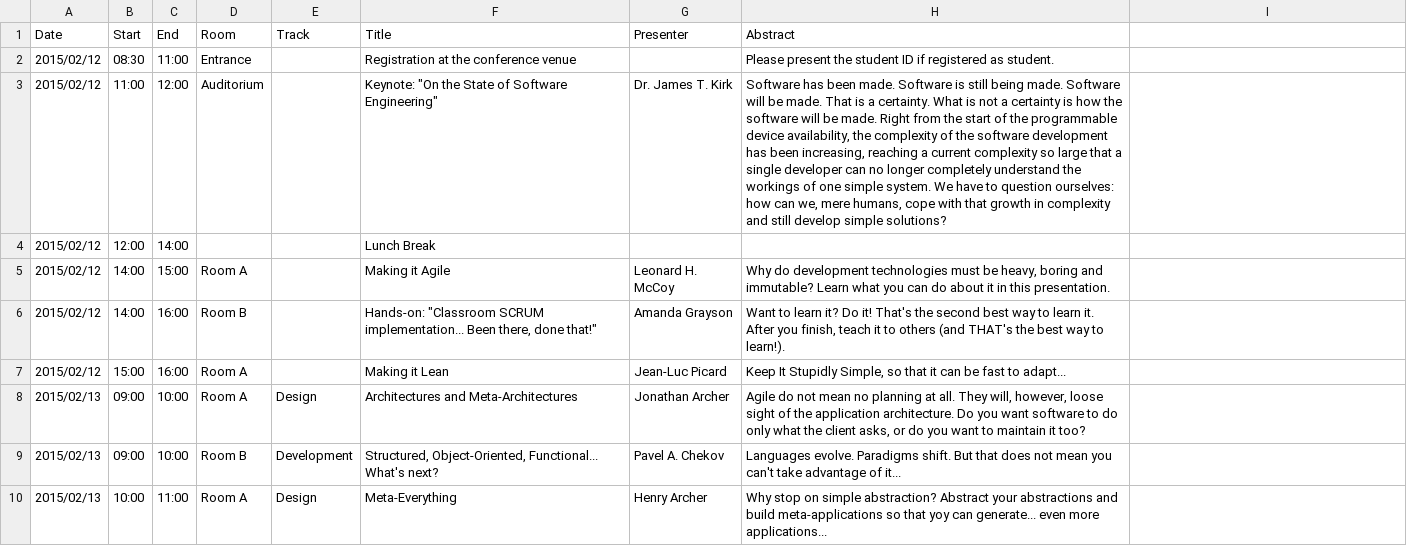
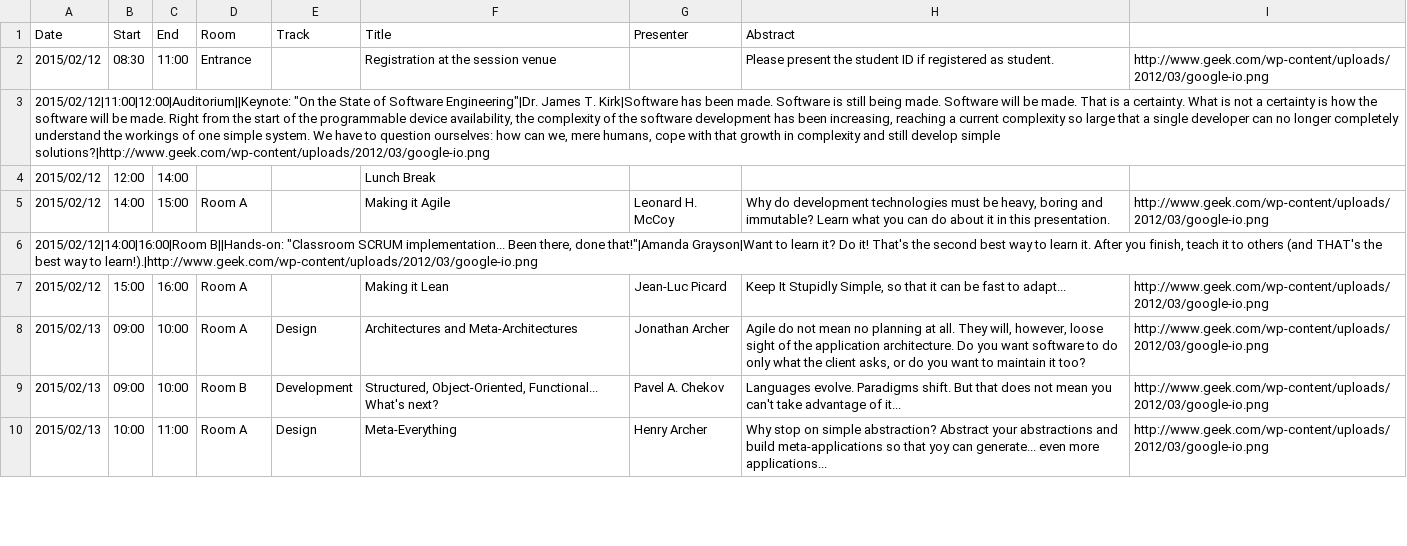
Before and after one commit to JoaquimLey/by-invitation-only-android, a CSV file: app/src/main/assets/SessionsData.csv, drawn as a sheet; only a part is shown; removed rows and columns are numbered as before the commit, all else as after; the diff covers the shown part only; the diff names each change by its address in the sheet, - before the commit and + after, or states it on an @@ line.

```diff
--- a/app/src/main/assets/SessionsData.csv
+++ b/app/src/main/assets/SessionsData.csv
-F2 (Title): Registration at the conference venue
+F2 (Title): Registration at the session venue
-I2: (empty)
+I2: http://www.geek.com/wp-content/uploads/2012/03/google-io.png
-row 3: 2015/02/12 | 11:00 | 12:00 | Auditorium |  | Keynote: "On the State of Software Engineering" | Dr. James T. Kirk | Software has been made. Software is still being made. Software will be made. That is a certainty. What is not a certainty is how the software will be made. Right from the start of the programmable device availability, the complexity of the software development has been increasing, reaching a current complexity so large that a single developer can no longer completely understand the workings of one simple system. We have to question ourselves: how can we, mere humans, cope with that growth in complexity and still develop simple solutions?
+row 3: 2015/02/12|11:00|12:00|Auditorium||Keynote: "On the State of Software Engineering"|Dr. James T. Kirk|Software has been made. Software is still being made. Software will be made. That is a certainty. What is not a certainty is how the software will be made. Right from the start of the programmable device availability, the complexity of the software development has been increasing, reaching a current complexity so large that a single developer can no longer completely understand the workings of one simple system. We have to question ourselves: how can we, mere humans, cope with that growth in complexity and still develop simple solutions?|http://www.geek.com/wp-content/uploads/2012/03/google-io.png
-I5: (empty)
+I5: http://www.geek.com/wp-content/uploads/2012/03/google-io.png
-row 6: 2015/02/12 | 14:00 | 16:00 | Room B |  | Hands-on: "Classroom SCRUM implementation... Been there, done that!" | Amanda Grayson | Want to learn it? Do it! That's the second best way to learn it. After you finish, teach it to others (and THAT's the best way to learn!).
+row 6: 2015/02/12|14:00|16:00|Room B||Hands-on: "Classroom SCRUM implementation... Been there, done that!"|Amanda Grayson|Want to learn it? Do it! That's the second best way to learn it. After you finish, teach it to others (and THAT's the best way to learn!).|http://www.geek.com/wp-content/uploads/2012/03/google-io.png
-I7:I10: (empty)
+I7:I10: http://www.geek.com/wp-content/uploads/2012/03/google-io.png
```
Also changed, not shown: 3 added rows, 3 removed rows and 4 edited cells elsewhere in this file, 25 other files.
